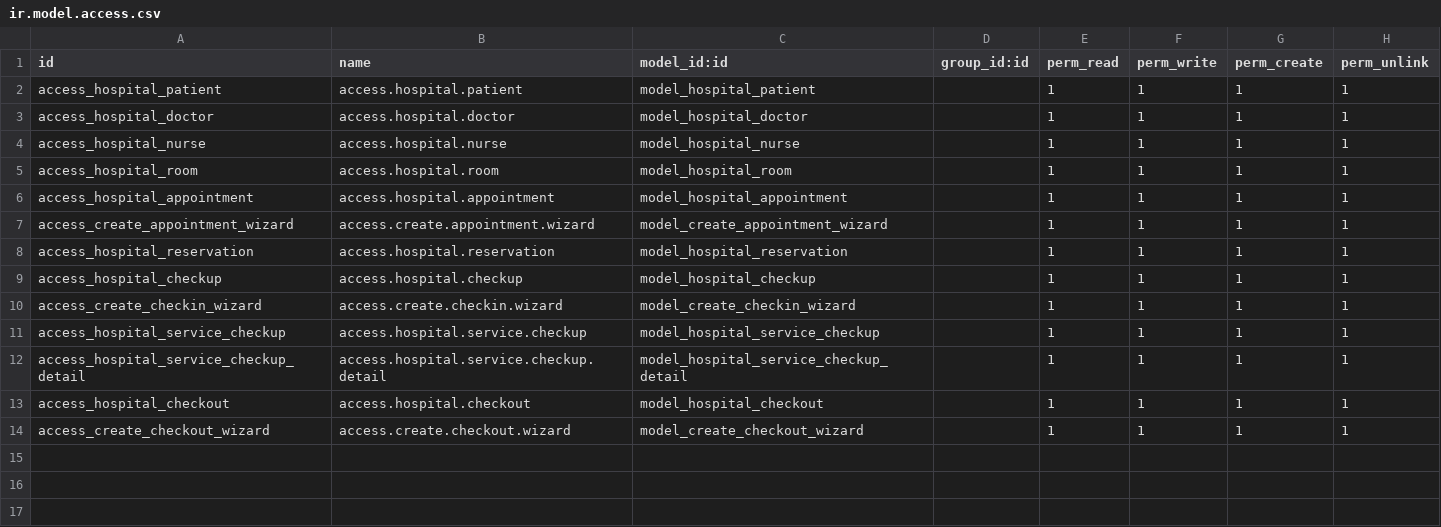
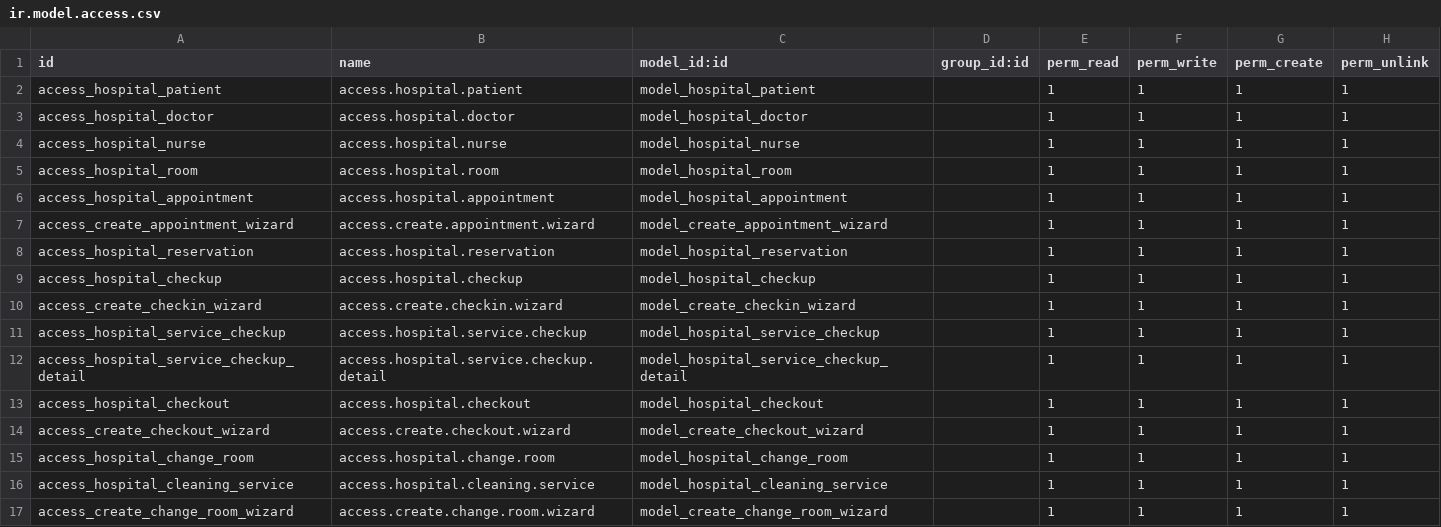
Before and after one commit to wag-hashmicro/hospital-management-odoo14-hm, a CSV file: security/ir.model.access.csv, drawn as a sheet.

```diff
--- a/security/ir.model.access.csv
+++ b/security/ir.model.access.csv
@@ -14 +14,4 @@ access_hospital_checkout,access.hospital.checkout,model_hospital_checkout,,1,1,1
 access_create_checkout_wizard,access.create.checkout.wizard,model_create_checkout_wizard,,1,1,1,1
+access_hospital_change_room,access.hospital.change.room,model_hospital_change_room,,1,1,1,1
+access_hospital_cleaning_service,access.hospital.cleaning.service,model_hospital_cleaning_service,,1,1,1,1
+access_create_change_room_wizard,access.create.change.room.wizard,model_create_change_room_wizard,,1,1,1,1
```
Also changed, not shown: 31 other files.
